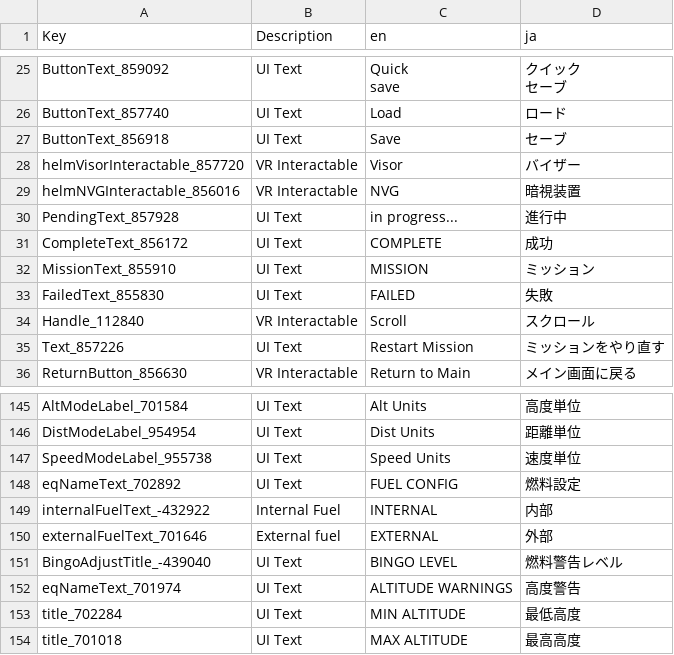
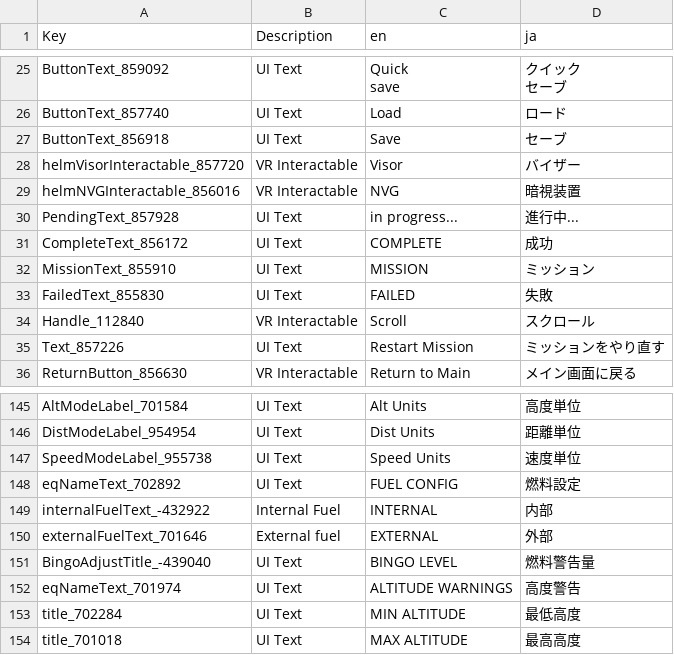
Before and after one commit to main1108/VTOLVR_JP, a CSV file: AV-42C_ja.csv, drawn as a sheet; only a part is shown, gaps mark what is left out.

```diff
--- a/AV-42C_ja.csv
+++ b/AV-42C_ja.csv
@@ -35,3 +35,3 @@ helmVisorInteractable_857720,VR Interactable,Visor,バイザー
 helmNVGInteractable_856016,VR Interactable,NVG,暗視装置
-PendingText_857928,UI Text,in progress...,進行中
+PendingText_857928,UI Text,in progress...,進行中...
 CompleteText_856172,UI Text,COMPLETE,成功
@@ -188,3 +188,3 @@ internalFuelText_-432922,Internal Fuel,INTERNAL,内部
 externalFuelText_701646,External fuel,EXTERNAL,外部
-BingoAdjustTitle_-439040,UI Text,BINGO LEVEL,燃料警告レベル
+BingoAdjustTitle_-439040,UI Text,BINGO LEVEL,燃料警告量
 eqNameText_701974,UI Text,ALTITUDE WARNINGS,高度警告
```
Also changed, not shown: F-45A_ja.csv, FA-26B_ja.csv, 1 other file.
